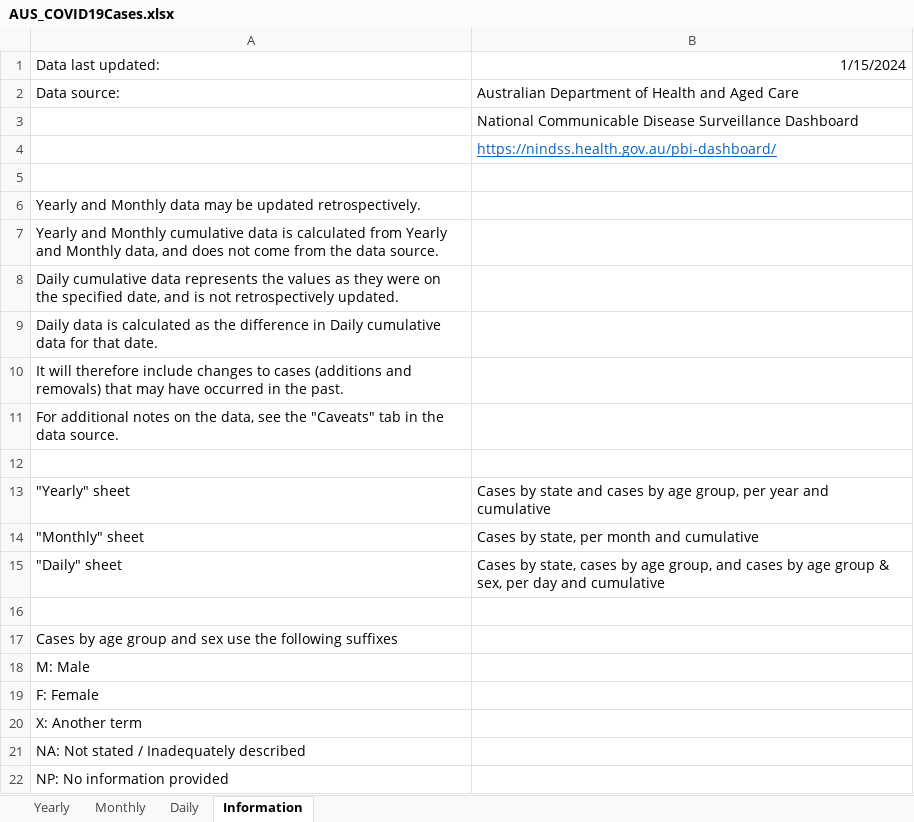
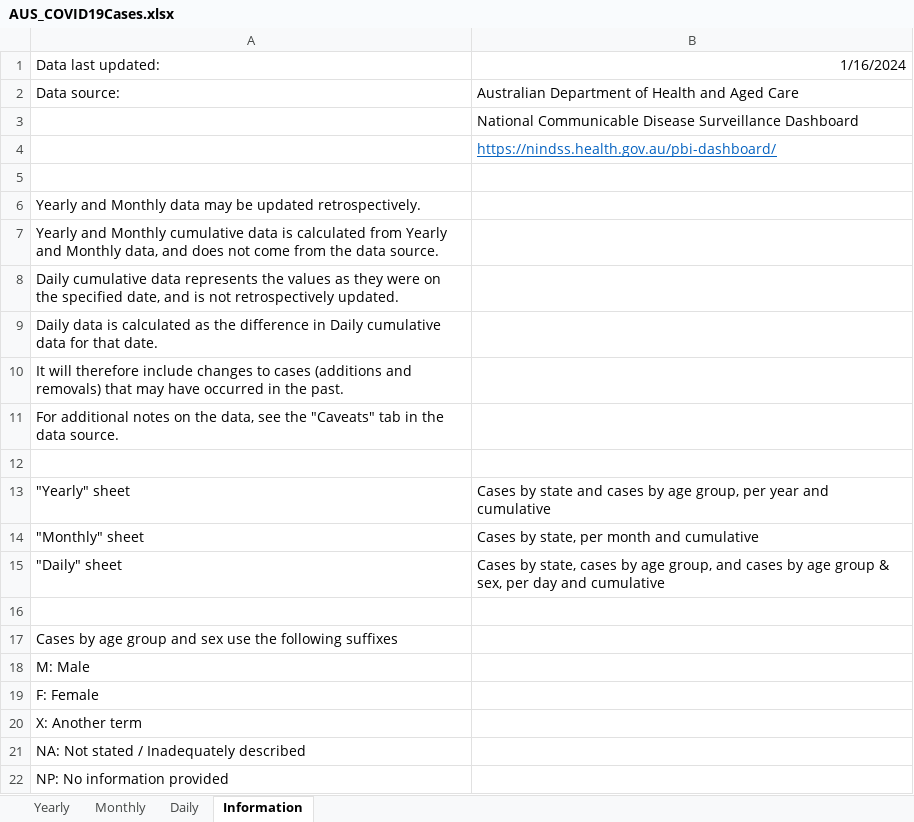
Before and after one commit to dbRaevn/covid19, an Excel workbook: pandemic/AUS_COVID19Cases.xlsx, sheet Information, drawn as a sheet; values as stored, in another font and other column widths than the file's, no borders; the diff names each change by its address in the sheet, - before the commit and + after, or states it on an @@ line.

```diff
--- a/pandemic/AUS_COVID19Cases.xlsx (sheet Information)
+++ b/pandemic/AUS_COVID19Cases.xlsx (sheet Information)
-B1: 1/15/2024
+B1: 1/16/2024
```
Also changed, not shown: sheet Daily, sheet Yearly, sheet Monthly.
